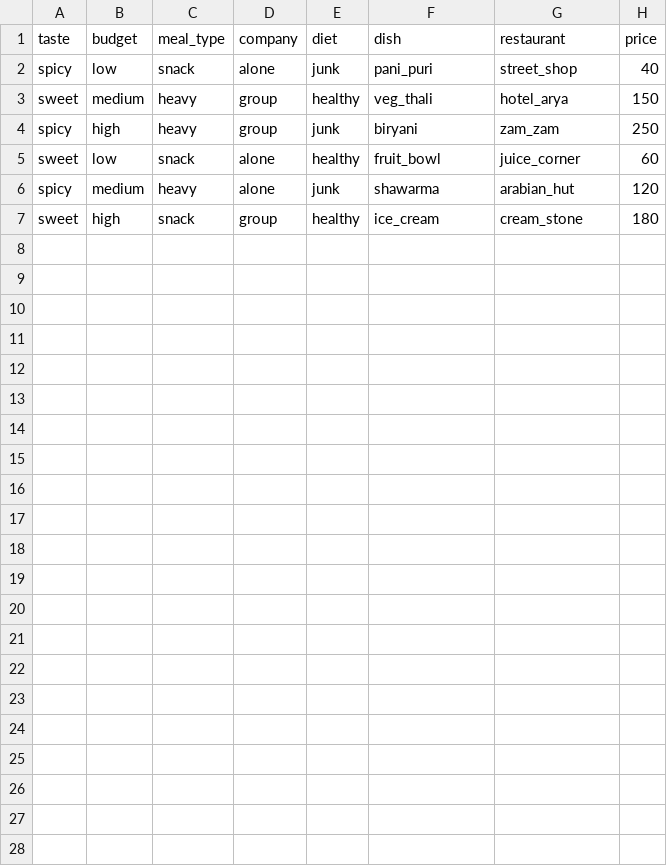
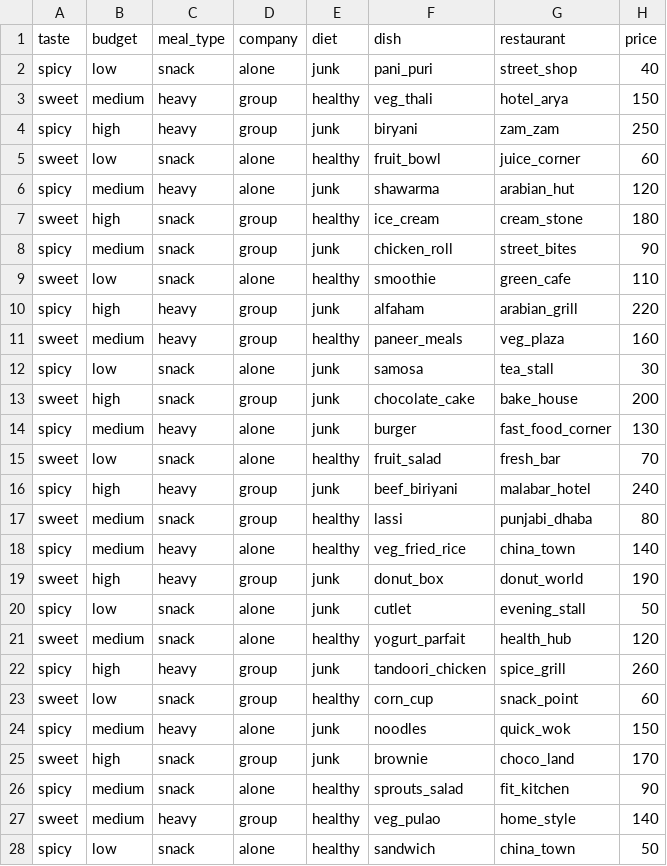
Before and after one commit to nirmalb-maker/MOOD-BITE, a CSV file: data.csv, drawn as a sheet.

Commit message:
Updated labels

```diff
--- a/data.csv
+++ b/data.csv
@@ -7 +7,22 @@ spicy,medium,heavy,alone,junk,shawarma,arabian_hut,120
 sweet,high,snack,group,healthy,ice_cream,cream_stone,180
+spicy,medium,snack,group,junk,chicken_roll,street_bites,90
+sweet,low,snack,alone,healthy,smoothie,green_cafe,110
+spicy,high,heavy,group,junk,alfaham,arabian_grill,220
+sweet,medium,heavy,group,healthy,paneer_meals,veg_plaza,160
+spicy,low,snack,alone,junk,samosa,tea_stall,30
+sweet,high,snack,group,junk,chocolate_cake,bake_house,200
+spicy,medium,heavy,alone,junk,burger,fast_food_corner,130
+sweet,low,snack,alone,healthy,fruit_salad,fresh_bar,70
+spicy,high,heavy,group,junk,beef_biriyani,malabar_hotel,240
+sweet,medium,snack,group,healthy,lassi,punjabi_dhaba,80
+spicy,medium,heavy,alone,healthy,veg_fried_rice,china_town,140
+sweet,high,heavy,group,junk,donut_box,donut_world,190
+spicy,low,snack,alone,junk,cutlet,evening_stall,50
+sweet,medium,snack,alone,healthy,yogurt_parfait,health_hub,120
+spicy,high,heavy,group,junk,tandoori_chicken,spice_grill,260
+sweet,low,snack,group,healthy,corn_cup,snack_point,60
+spicy,medium,heavy,alone,junk,noodles,quick_wok,150
+sweet,high,snack,group,junk,brownie,choco_land,170
+spicy,medium,snack,alone,healthy,sprouts_salad,fit_kitchen,90
+sweet,medium,heavy,group,healthy,veg_pulao,home_style,140
+spicy,low,snack,alone,healthy,sandwich,china_town,50
```
